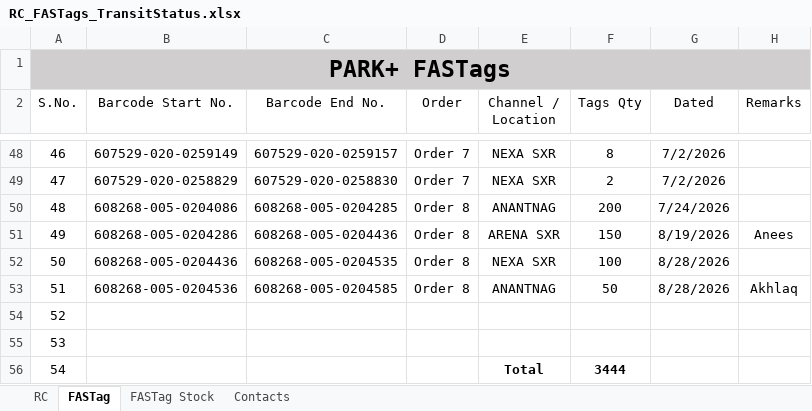
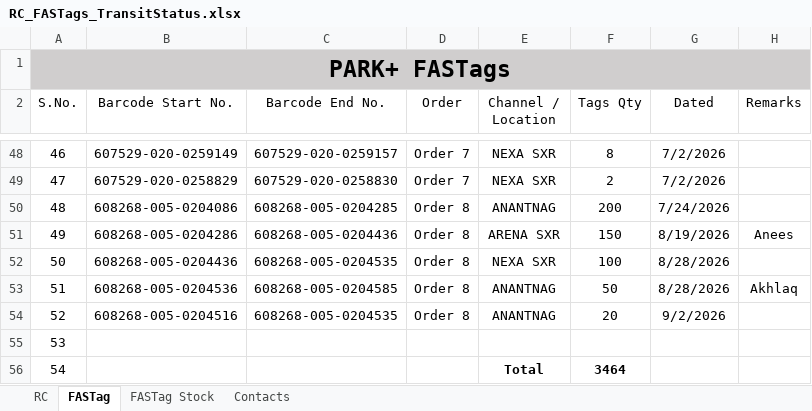
Before and after one commit to adilahmadsofi-ck/Documents, an Excel workbook: RC_FASTags_TransitStatus.xlsx, sheet FASTag, drawn as a sheet; only a part is shown, gaps mark what is left out; values as stored, in another font and other column widths than the file's, no borders; table styles not drawn; the diff names each change by its address in the sheet, - before the commit and + after, or states it on an @@ line.

```diff
--- a/RC_FASTags_TransitStatus.xlsx (sheet FASTag)
+++ b/RC_FASTags_TransitStatus.xlsx (sheet FASTag)
-B54 (Barcode Start No.): (empty)
+B54 (Barcode Start No.): 608268-005-0204516
-C54 (Barcode End No.): (empty)
+C54 (Barcode End No.): 608268-005-0204535
-D54 (Order): (empty)
+D54 (Order): Order 8
-E54 (Channel / Location): (empty)
+E54 (Channel / Location): ANANTNAG
-F54 (Tags Qty): (empty)
+F54 (Tags Qty): 20
-G54 (Dated): (empty)
+G54 (Dated): 9/2/2026
-F56 (Tags Qty): 3444
+F56 (Tags Qty): 3464
```
Also changed, not shown: DealerRegistrations.xlsx, RTO AMOUNT CALCULATOR.xlsx, 2 other files.
